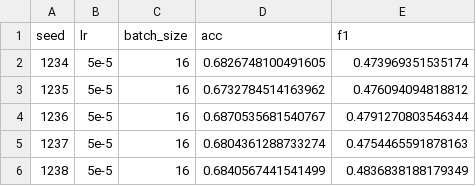
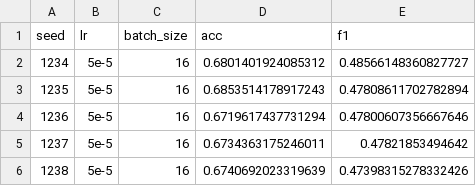
Before and after one commit to SCIR-MSA-Team/E2EMMT_interact, a CSV file: extractDataFile/mosei_lr_5e-5_batch_size_16.csv, drawn as a sheet.

```diff
--- a/extractDataFile/mosei_lr_5e-5_batch_size_16.csv
+++ b/extractDataFile/mosei_lr_5e-5_batch_size_16.csv
@@ -1,6 +1,6 @@
 seed,lr,batch_size,acc,f1
-1234,5e-5,16,0.6826748100491605,0.473969351535174
-1235,5e-5,16,0.6732784514163962,0.476094094818812
-1236,5e-5,16,0.6870535681540767,0.4791270803546344
-1237,5e-5,16,0.6804361288733274,0.4754465591878163
-1238,5e-5,16,0.6840567441541499,0.4836838188179349
+1234,5e-5,16,0.6801401924085312,0.48566148360827727
+1235,5e-5,16,0.6853514178917243,0.47808611702782894
+1236,5e-5,16,0.6719617437731294,0.47800607356667646
+1237,5e-5,16,0.6734363175246011,0.47821853494642
+1238,5e-5,16,0.6740692023319639,0.47398315278332426
```
Also changed, not shown: extractDataFile/iemocap_lr_1e-5_batch_size_16.csv, extractDataFile/iemocap_lr_5e-5_batch_size_16.csv, 2 other files.
